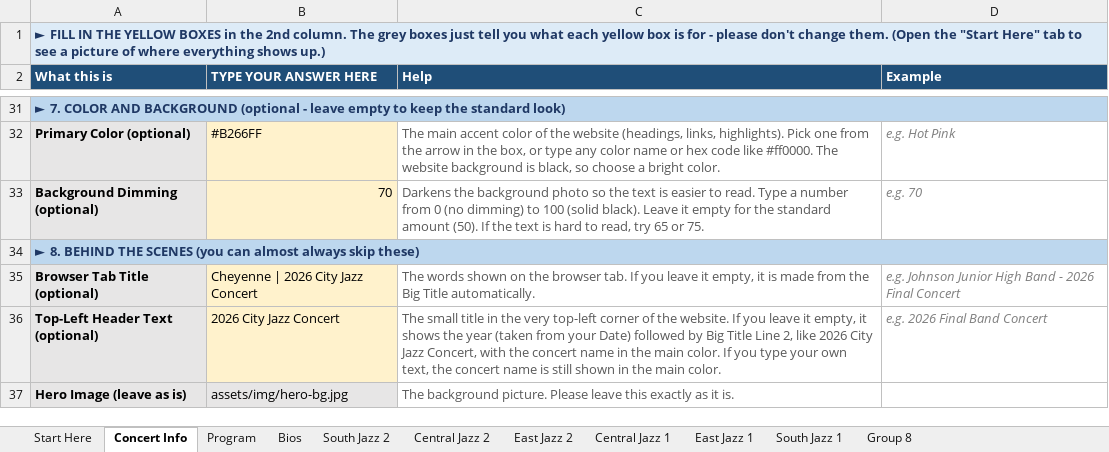
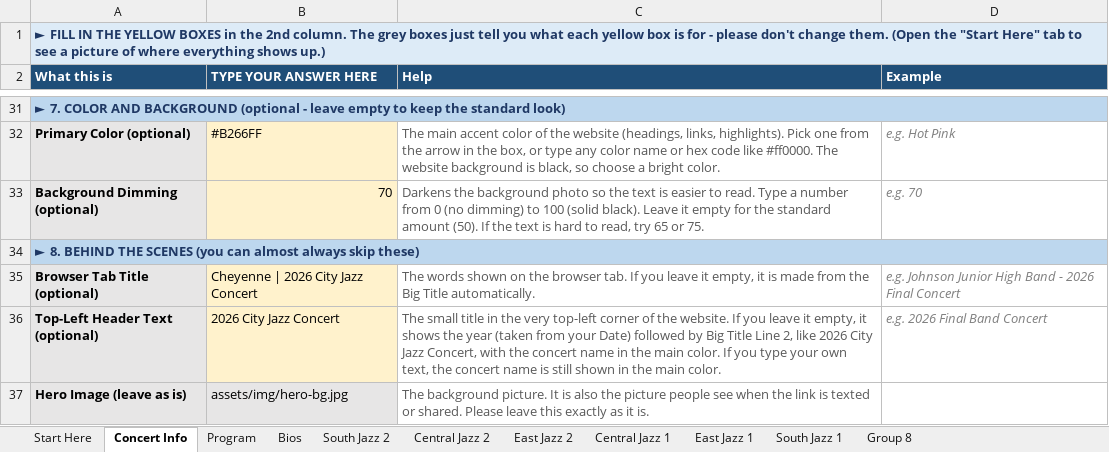
Before and after one commit to btschu/26-city-jazz, an Excel workbook: data/26-city-jazz.xlsx, sheet Concert Info, drawn as a sheet; only a part is shown, gaps mark what is left out; values as stored, in another font and other column widths than the file's, no borders; the diff names each change by its address in the sheet, - before the commit and + after, or states it on an @@ line.

```diff
--- a/data/26-city-jazz.xlsx (sheet Concert Info)
+++ b/data/26-city-jazz.xlsx (sheet Concert Info)
-C37 (Help): …background picture. Please leave…
+C37 (Help): …background picture. It is also the picture people see when the link is texted or shared. Please leave…
```
Also changed, not shown: sheet Program, sheet Start Here, 5 other files.
